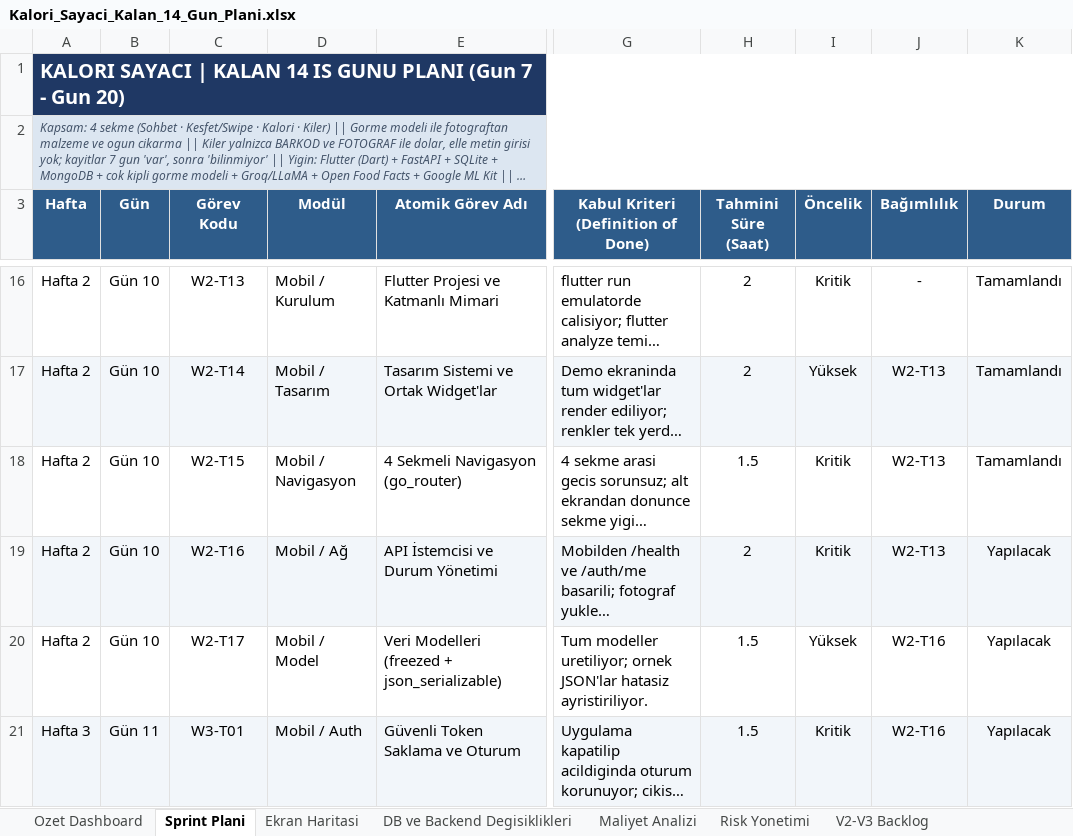
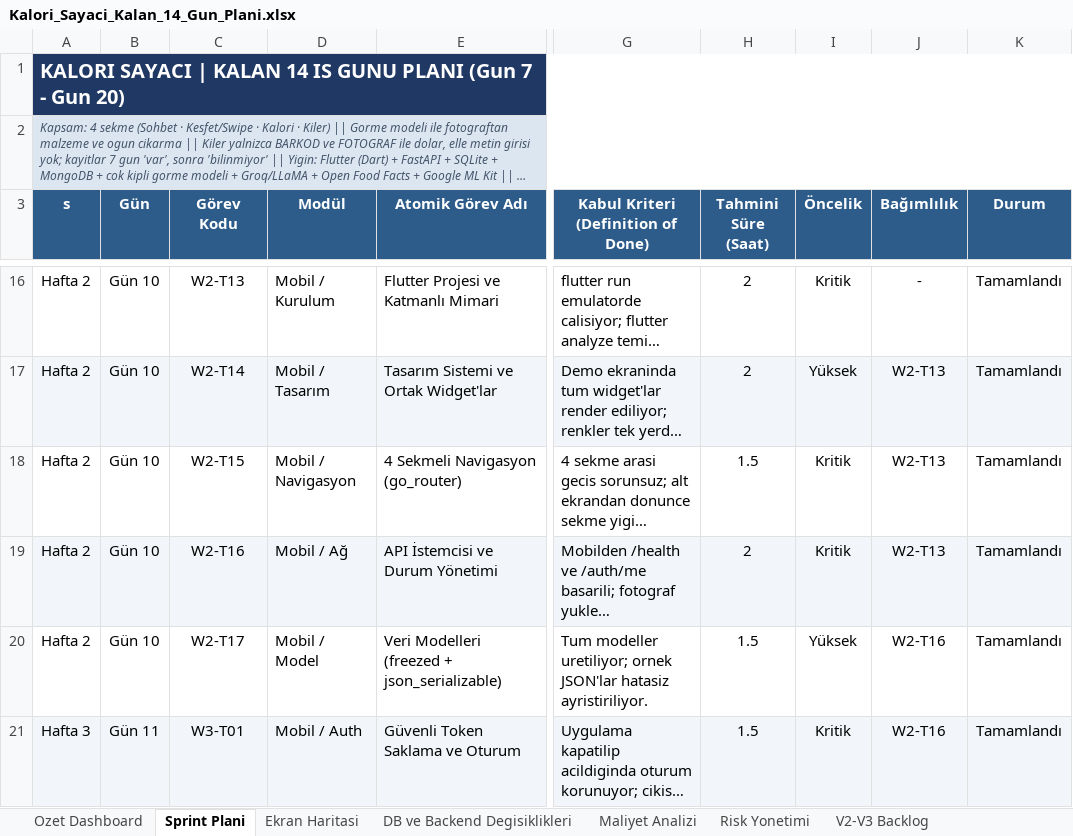
Before and after one commit to ekinkn25/kiler, an Excel workbook: docs/Kalori_Sayaci_Kalan_14_Gun_Plani.xlsx, sheet Sprint Plani, drawn as a sheet; only a part is shown, gaps mark what is left out; long unchanged cells end in …; values as stored, in another font and other column widths than the file's, no borders; conditional formats not drawn; the diff covers the shown part only; the diff names each change by its address in the sheet, - before the commit and + after, or states it on an @@ line.

```diff
--- a/docs/Kalori_Sayaci_Kalan_14_Gun_Plani.xlsx (sheet Sprint Plani)
+++ b/docs/Kalori_Sayaci_Kalan_14_Gun_Plani.xlsx (sheet Sprint Plani)
-A3: Hafta
+A3: s
-K19:K21 (Durum): Yapılacak
+K19:K21 (Durum): Tamamlandı
```
Also changed, not shown: 1 added row, 10 edited cells and cell formats elsewhere in this sheet, sheet Ozet Dashboard, formulas that keep their value, 9 other files.
